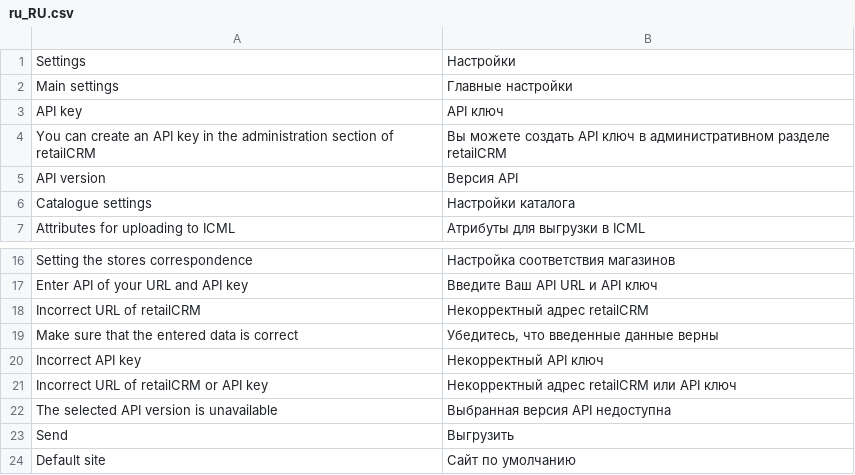
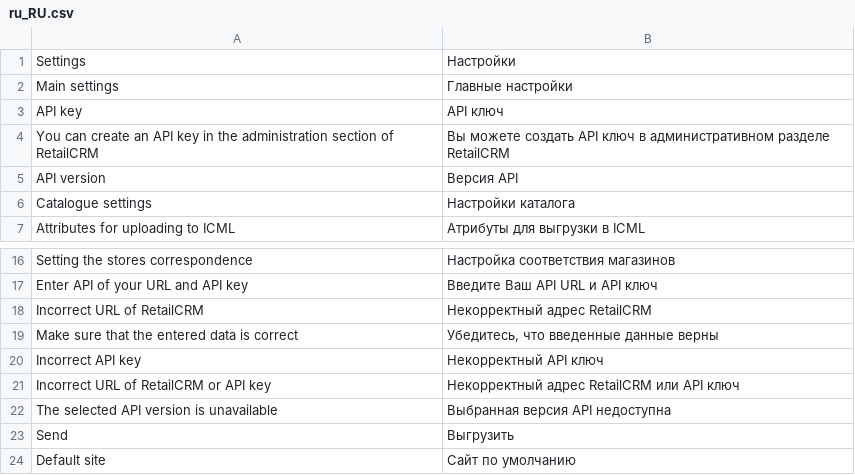
Before and after one commit to retailcrm/magento-module, a CSV file: src/i18n/ru_RU.csv, drawn as a sheet; only a part is shown, gaps mark what is left out.

```diff
--- a/src/i18n/ru_RU.csv
+++ b/src/i18n/ru_RU.csv
@@ -3,3 +3,3 @@
 "API key","API ключ"
-"You can create an API key in the administration section of retailCRM","Вы можете создать API ключ в административном разделе retailCRM"
+"You can create an API key in the administration section of RetailCRM","Вы можете создать API ключ в административном разделе RetailCRM"
 "API version","Версия API"
@@ -17,6 +17,6 @@
 "Enter API of your URL and API key","Введите Ваш API URL и API ключ"
-"Incorrect URL of retailCRM","Некорректный адрес retailCRM"
+"Incorrect URL of RetailCRM","Некорректный адрес RetailCRM"
 "Make sure that the entered data is correct","Убедитесь, что введенные данные верны"
 "Incorrect API key","Некорректный API ключ"
-"Incorrect URL of retailCRM or API key","Некорректный адрес retailCRM или API ключ"
+"Incorrect URL of RetailCRM or API key","Некорректный адрес RetailCRM или API ключ"
 "The selected API version is unavailable","Выбранная версия API недоступна"
```
Also changed, not shown: src/i18n/es_ES.csv, 20 other files.
